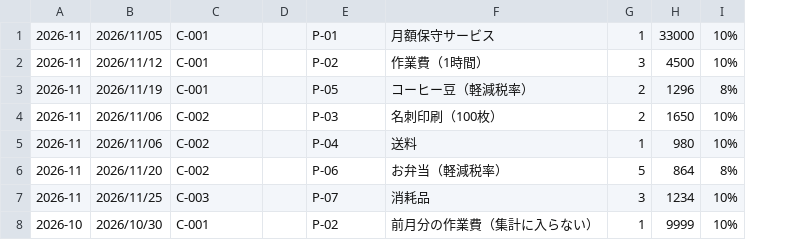
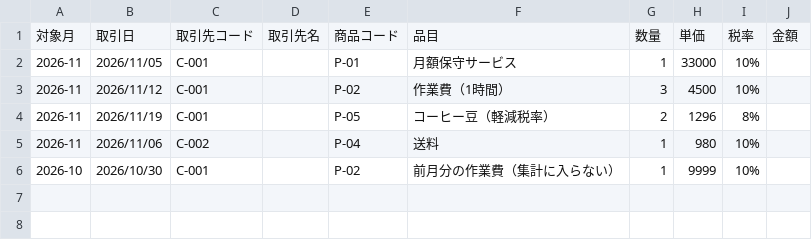
Before and after one commit to yjtm0904/intro_Git, a CSV file: note-business/03_content/verification/107/sample-details.csv, drawn as a sheet; removed rows and columns are numbered as before the commit, all else as after; the diff names each change by its address in the sheet, - before the commit and + after, or states it on an @@ line.

```diff
--- a/note-business/03_content/verification/107/sample-details.csv
+++ b/note-business/03_content/verification/107/sample-details.csv
-column D, empty
+column D, empty
+column J, empty
+row 1: 対象月 | 取引日 | 取引先コード | 取引先名 | 商品コード | 品目 | 数量 | 単価 | 税率 | 金額
-row 4: 2026-11 | 2026/11/06 | C-002 |  | P-03 | 名刺印刷（100枚） | 2 | 1650 | 10%
-row 6: 2026-11 | 2026/11/20 | C-002 |  | P-06 | お弁当（軽減税率） | 5 | 864 | 8%
-row 7: 2026-11 | 2026/11/25 | C-003 |  | P-07 | 消耗品 | 3 | 1234 | 10%
```
Also changed, not shown: 11 other files.
